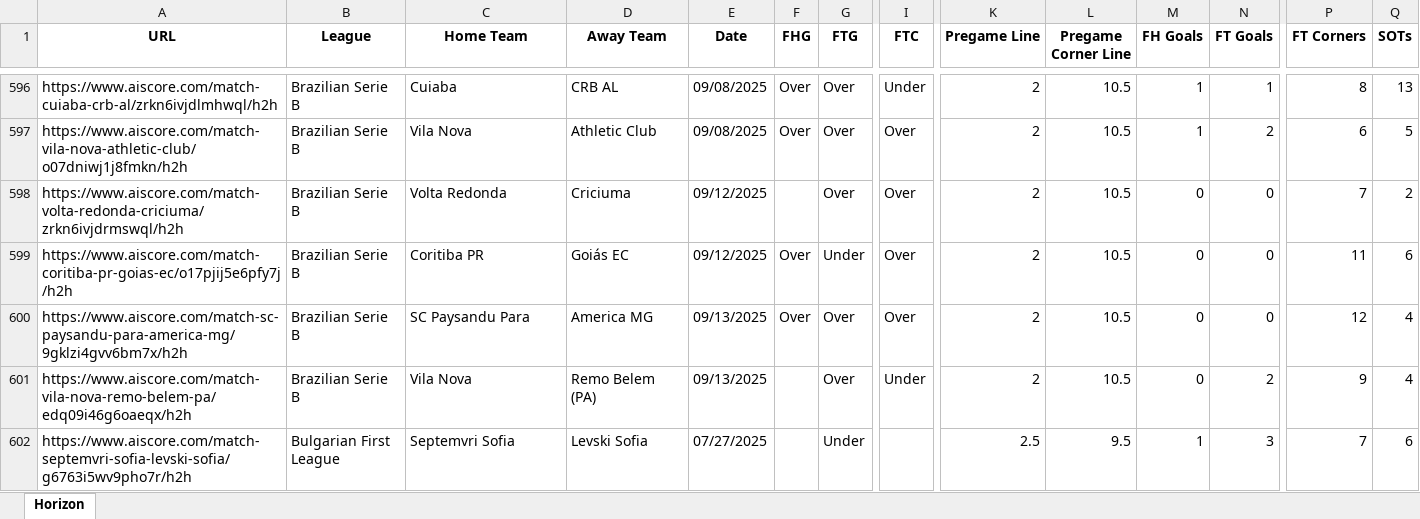
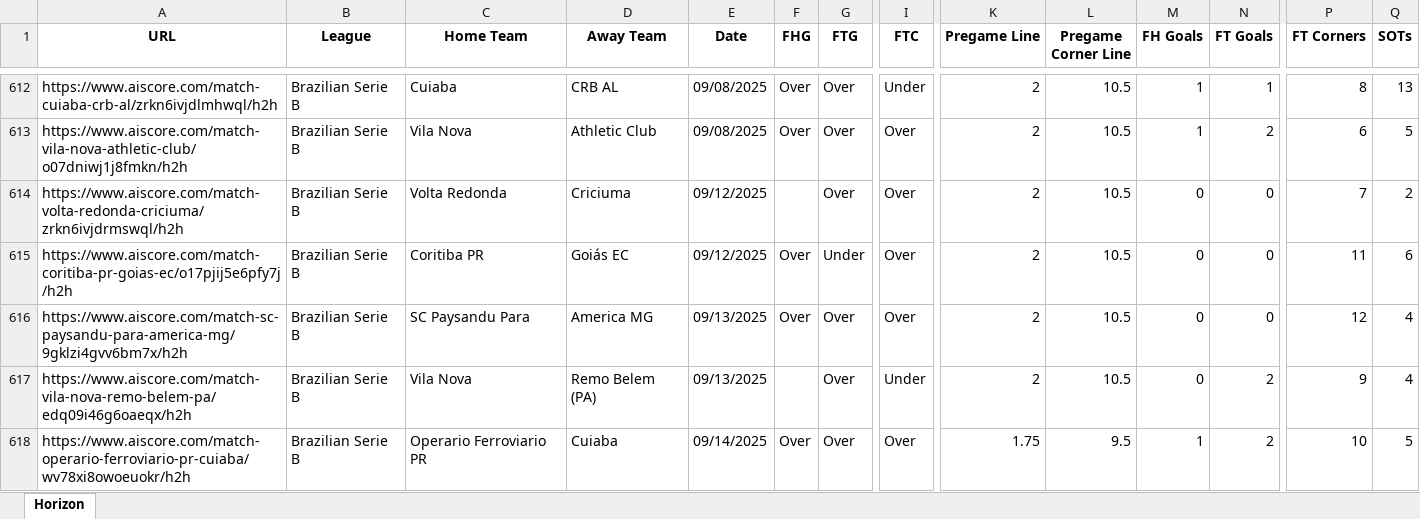
Before and after one commit to Captain-Duckie/whop, an Excel workbook: public/Horizon Records.xlsx, sheet Horizon, drawn as a sheet; only a part is shown, gaps mark what is left out; the shorter side is filled out with more unchanged rows; values as stored, in another font and other column widths than the file's, no borders; rows hold the shown columns only; the diff covers the shown part only; the diff names each change by its address in the sheet, - before the commit and + after, or states it on an @@ line.

Commit message:
Auto-update Horizon Records at 2025-09-14T21:09:22.478091

```diff
--- a/public/Horizon Records.xlsx (sheet Horizon)
+++ b/public/Horizon Records.xlsx (sheet Horizon)
+row 618: https://www.aiscore.com/match-operario-ferroviario-pr-cuiaba/wv78xi8owoeuokr/h2h | Brazilian Serie B | Operario Ferroviario PR | Cuiaba | 09/14/2025 | Over | Over | Over | 1.75 | 9.5 | 1 | 2 | 10 | 5
```
Also changed, not shown: 41 added rows, 8 edited cells and cell formats elsewhere in this sheet.
